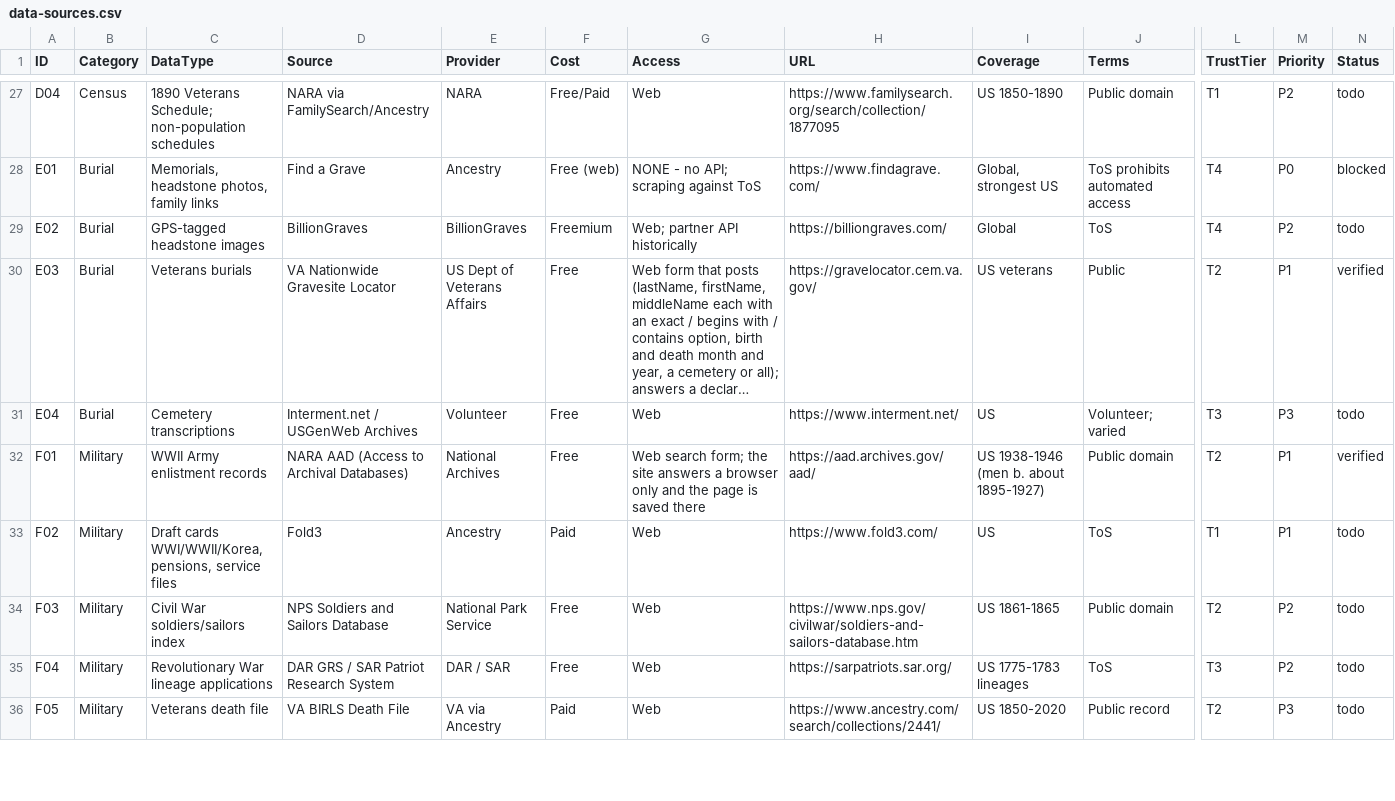
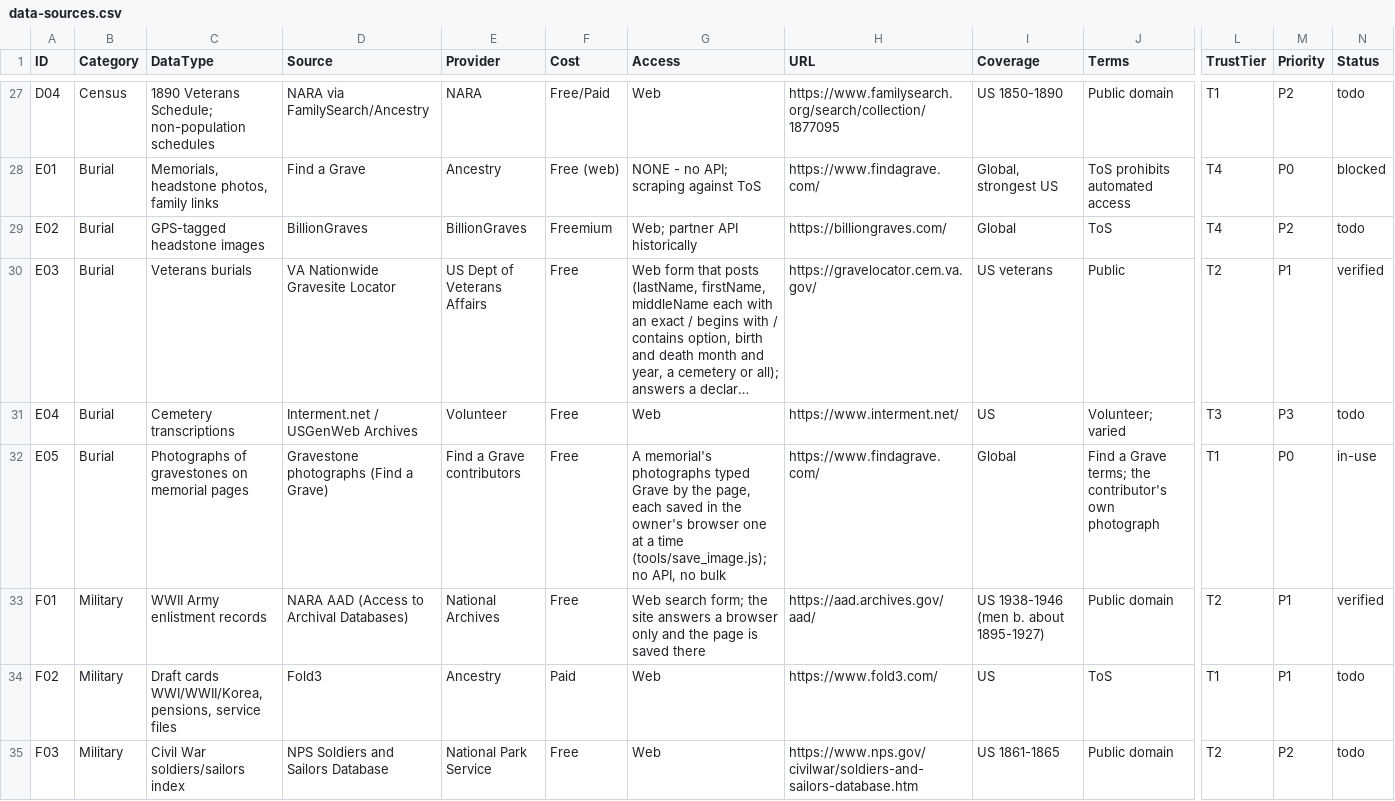
Before and after one commit to mufon609/Claude_the_Genealogist-OSINT, a CSV file: data/data-sources.csv, drawn as a sheet; only a part is shown, gaps mark what is left out; the shorter side is filled out with more unchanged rows; long unchanged cells end in …; rows hold the shown columns only; the diff names each change by its address in the sheet, - before the commit and + after, or states it on an @@ line.

```diff
--- a/data/data-sources.csv
+++ b/data/data-sources.csv
+row 32: E05 | Burial | Photographs of gravestones on memorial pages | Gravestone photographs (Find a Grave) | Find a Grave contributors | Free | A memorial's photographs typed Grave by the page, each saved in the owner's browser one at a time (tools/save_image.js); no API, no bulk | https://www.findagrave.com/ | Global | Find a Grave terms; the contributor's own photograph | T1 | P0 | in-use
```
Also changed, not shown: 15 other files.
